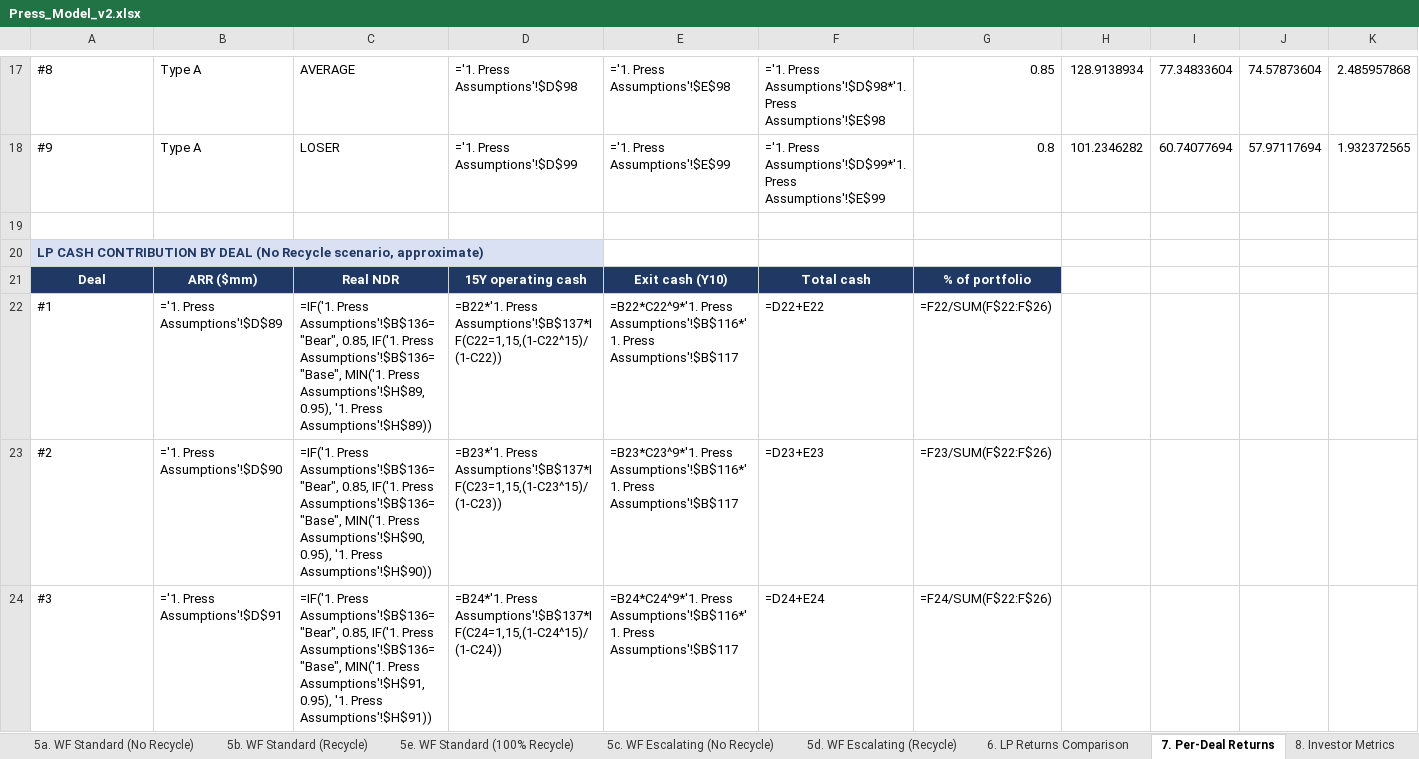
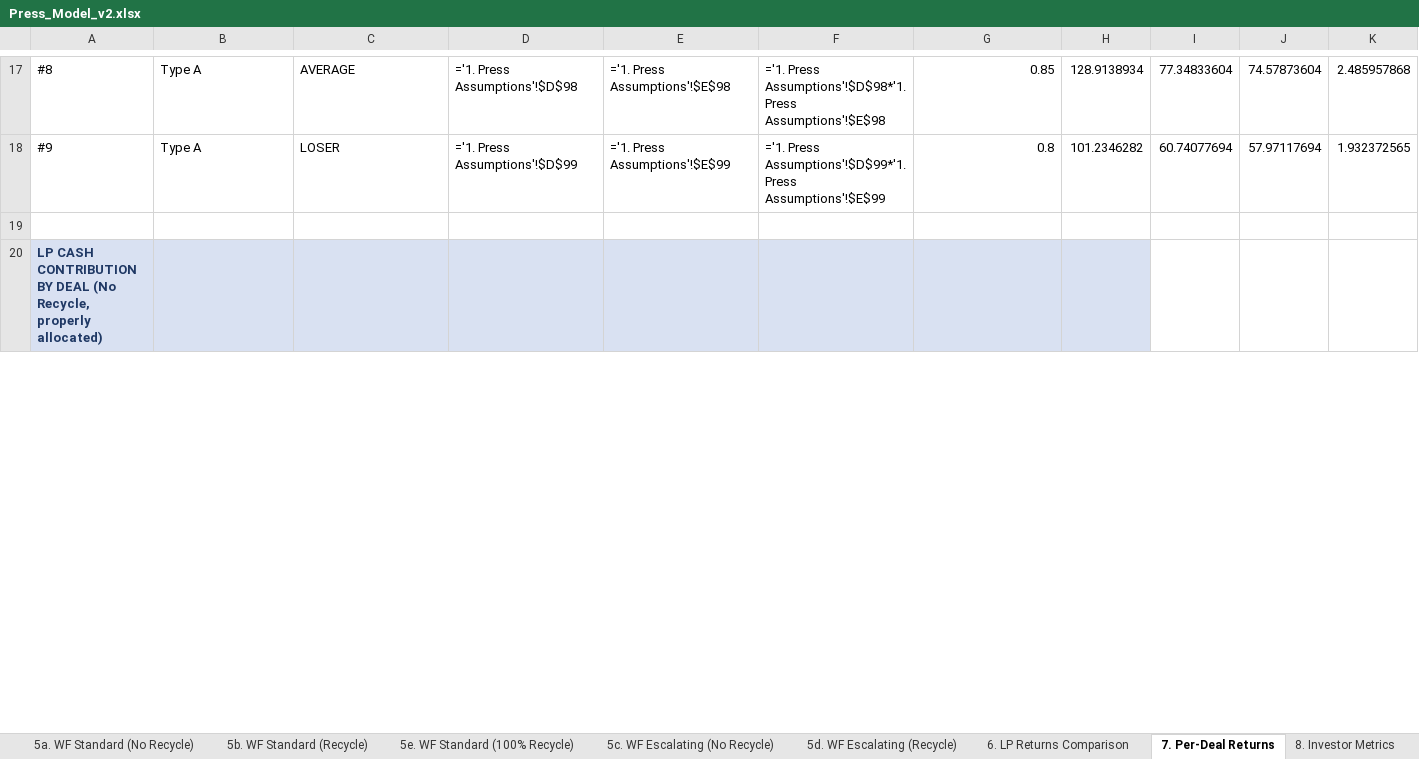
Before and after one commit to k-slow/hello-world, an Excel workbook: Press_Model_v2.xlsx, sheet 7. Per-Deal Returns, drawn as a sheet; only a part is shown, gaps mark what is left out; values as stored, in another font and other column widths than the file's, no borders; formulas without a stored value are shown as written; removed rows and columns are numbered as before the commit, all else as after; rows hold the shown columns only; the diff covers the shown part only; the diff names each change by its address in the sheet, - before the commit and + after, or states it on an @@ line.

```diff
--- a/Press_Model_v2.xlsx (sheet 7. Per-Deal Returns)
+++ b/Press_Model_v2.xlsx (sheet 7. Per-Deal Returns)
-A20: …DEAL (No Recycle scenario, approximate)
+A20: …DEAL (No Recycle, properly allocated)
-B20:H20 fill: none
+B20:H20 fill: #D9E1F2
-row 21: Deal | ARR ($mm) | Real NDR | 15Y operating cash | Exit cash (Y10) | Total cash | % of portfolio
-row 22: #1 | ='1. Press Assumptions'!$D$89 | =IF('1. Press Assumptions'!$B$136="Bear", 0.85, IF('1. Press Assumptions'!$B$136="Base", MIN('1. Press Assumptions'!$H$89, 0.95), '1. Press Assumptions'!$H$89)) | =B22*'1. Press Assumptions'!$B$137*IF(C22=1,15,(1-C22^15)/(1-C22)) | =B22*C22^9*'1. Press Assumptions'!$B$116*'1. Press Assumptions'!$B$117 | =D22+E22 | =F22/SUM(F$22:F$26)
-row 23: #2 | ='1. Press Assumptions'!$D$90 | =IF('1. Press Assumptions'!$B$136="Bear", 0.85, IF('1. Press Assumptions'!$B$136="Base", MIN('1. Press Assumptions'!$H$90, 0.95), '1. Press Assumptions'!$H$90)) | =B23*'1. Press Assumptions'!$B$137*IF(C23=1,15,(1-C23^15)/(1-C23)) | =B23*C23^9*'1. Press Assumptions'!$B$116*'1. Press Assumptions'!$B$117 | =D23+E23 | =F23/SUM(F$22:F$26)
-row 24: #3 | ='1. Press Assumptions'!$D$91 | =IF('1. Press Assumptions'!$B$136="Bear", 0.85, IF('1. Press Assumptions'!$B$136="Base", MIN('1. Press Assumptions'!$H$91, 0.95), '1. Press Assumptions'!$H$91)) | =B24*'1. Press Assumptions'!$B$137*IF(C24=1,15,(1-C24^15)/(1-C24)) | =B24*C24^9*'1. Press Assumptions'!$B$116*'1. Press Assumptions'!$B$117 | =D24+E24 | =F24/SUM(F$22:F$26)
```
Also changed, not shown: 8 added rows, 2 removed rows, 6 edited cells and cell formats elsewhere in this sheet, sheet _Engine_R50, sheet _Engine_R100.
